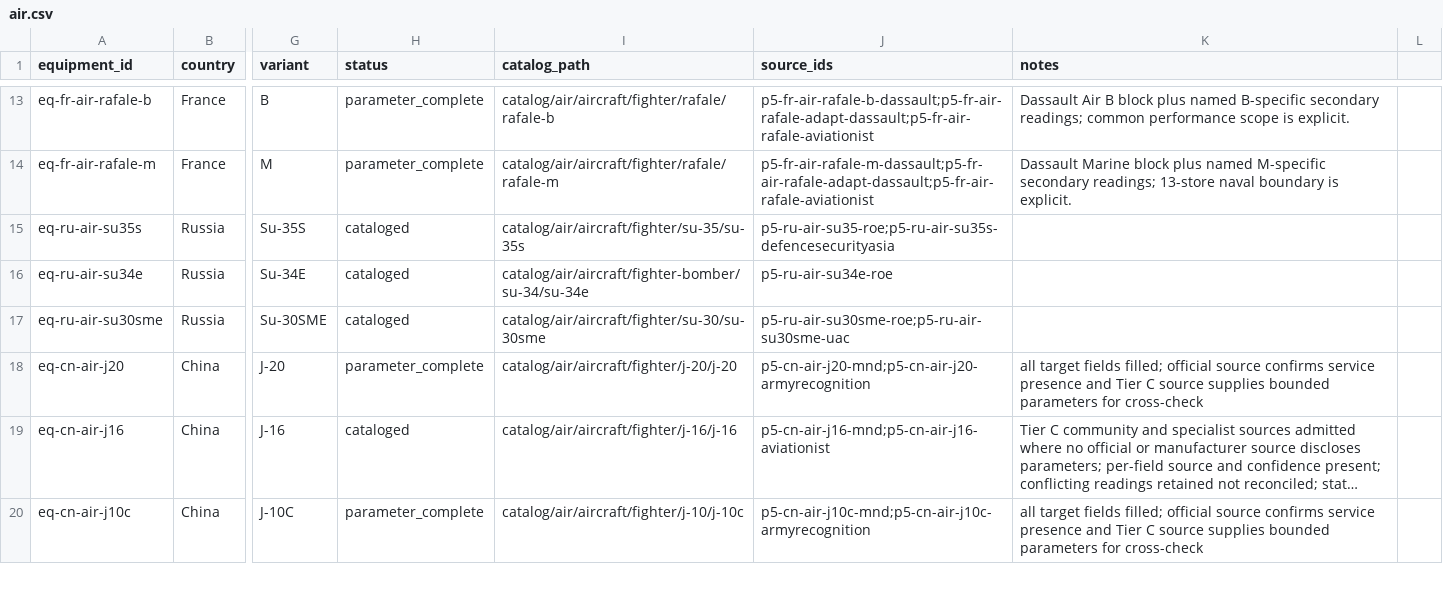
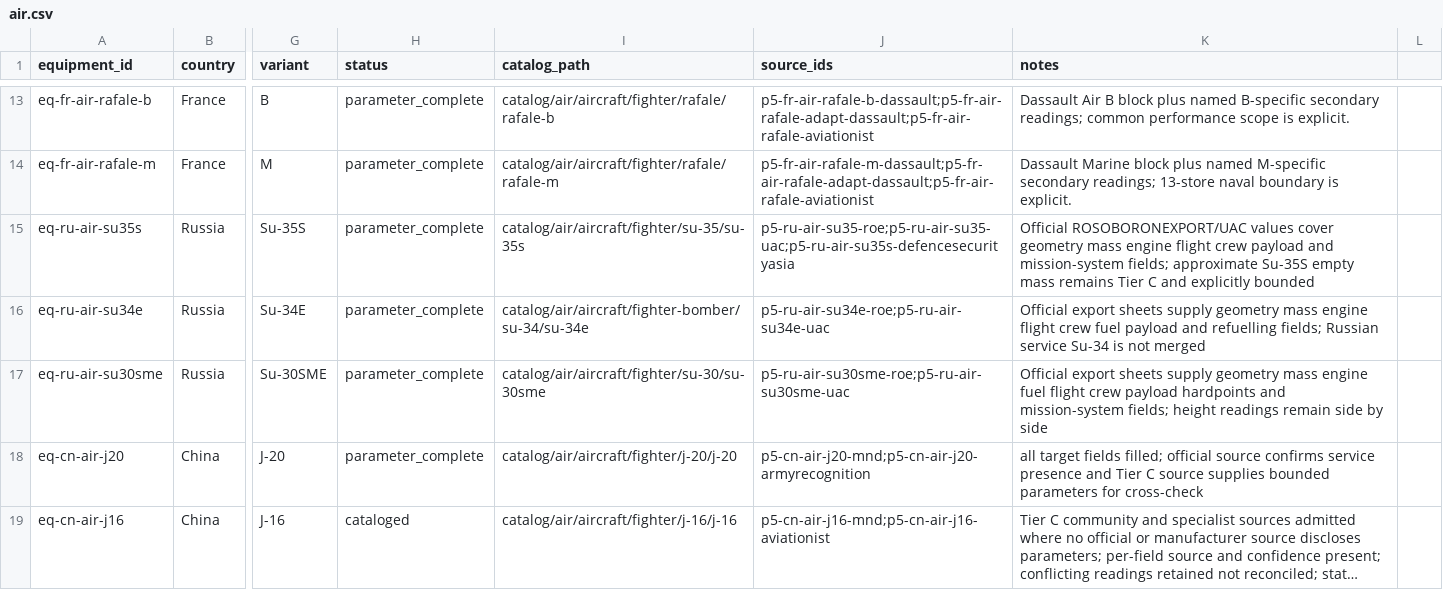
Before and after one commit to Void0312Aurora/Echelon-Forge, a CSV file: database/research/equipment/backlog/air.csv, drawn as a sheet; only a part is shown, gaps mark what is left out; the shorter side is filled out with more unchanged rows; long unchanged cells end in …; the diff names each change by its address in the sheet, - before the commit and + after, or states it on an @@ line.

Commit message:
feat(database): complete Russian export fighters

```diff
--- a/database/research/equipment/backlog/air.csv
+++ b/database/research/equipment/backlog/air.csv
-H15:H17 (status): cataloged
+H15:H17 (status): parameter_complete
-J15 (source_ids): p5-ru-air-su35-roe;p5-ru-air-su35s-defencesecurityasia
+J15 (source_ids): p5-ru-air-su35-roe;p5-ru-air-su35-uac;p5-ru-air-su35s-defencesecurityasia
-K15 (notes): (empty)
+K15 (notes): Official ROSOBORONEXPORT/UAC values cover geometry mass engine flight crew payload and mission-system fields; approximate Su-35S empty mass remains Tier C and explicitly bounded
-J16 (source_ids): p5-ru-air-su34e-roe
+J16 (source_ids): p5-ru-air-su34e-roe;p5-ru-air-su34e-uac
-K16 (notes): (empty)
+K16 (notes): Official export sheets supply geometry mass engine flight crew fuel payload and refuelling fields; Russian service Su-34 is not merged
-K17 (notes): (empty)
+K17 (notes): Official export sheets supply geometry mass engine fuel flight crew payload hardpoints and mission-system fields; height readings remain side by side
```
Also changed, not shown: 12 other files.
